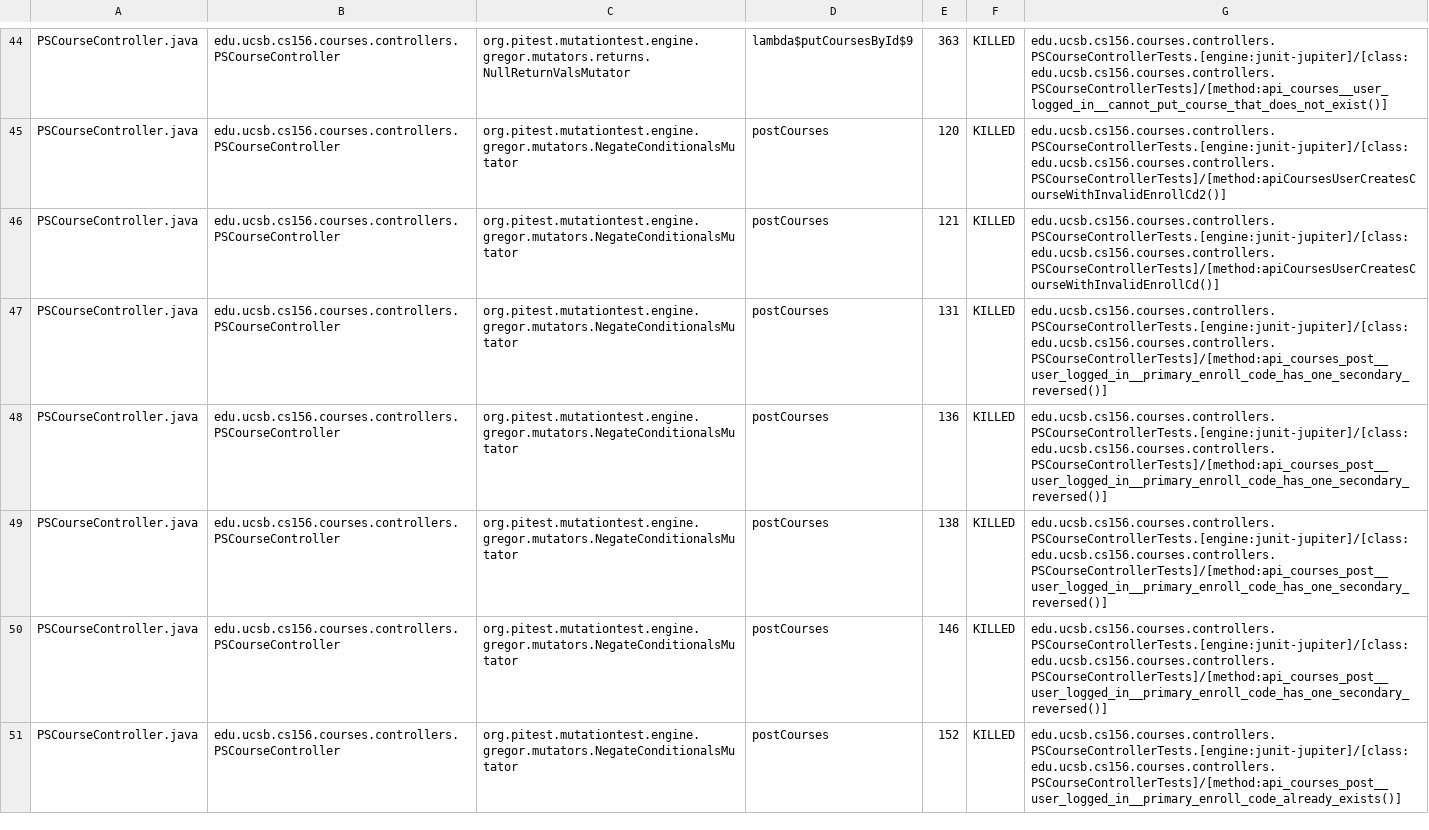
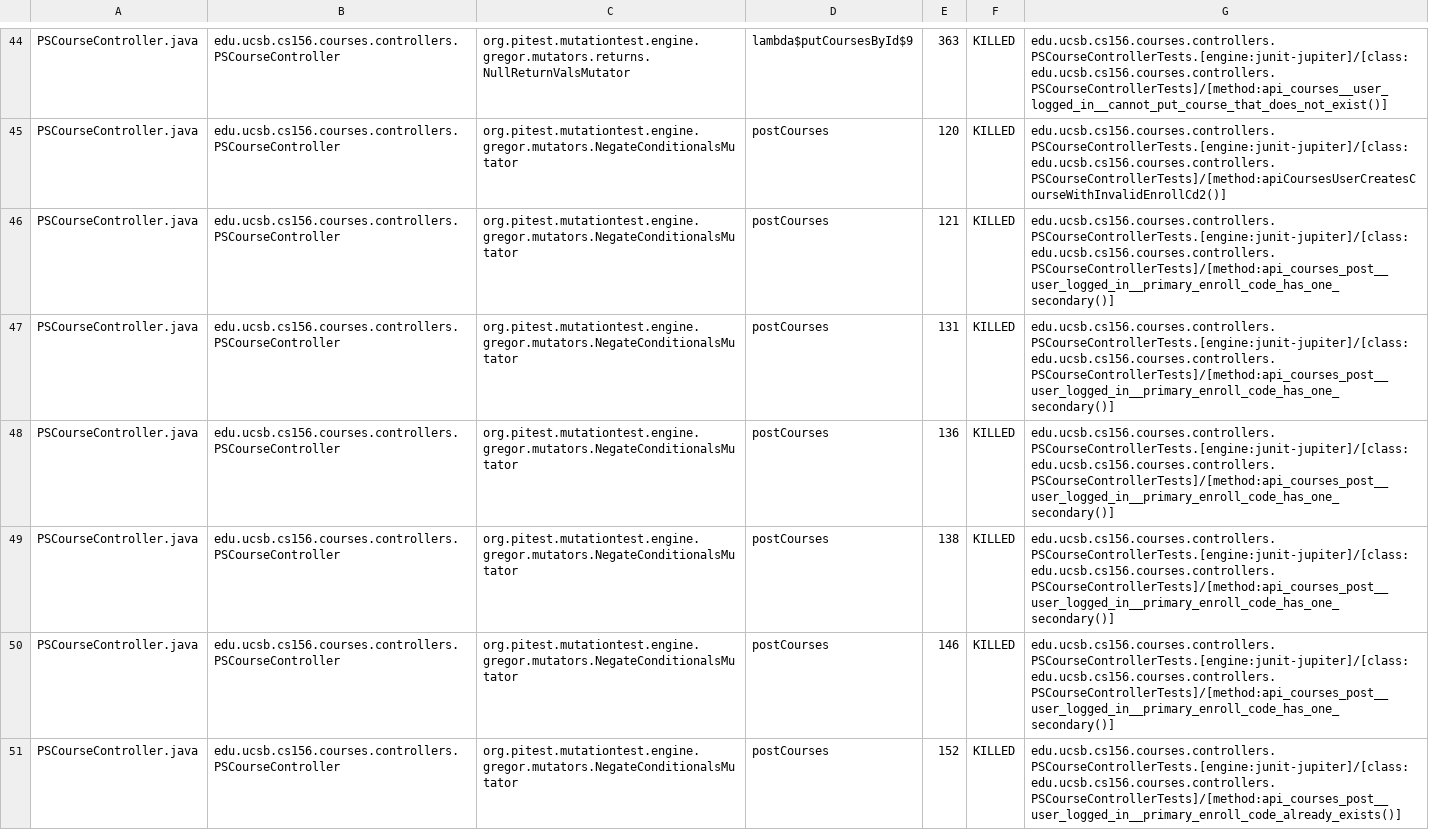
Before and after one commit to ucsb-cs156-s25/proj-courses-s25-01, a CSV file: pitest/mutations.csv, drawn as a sheet; only a part is shown, gaps mark what is left out; the diff covers the shown part only.

Commit message:
Deploying to gh-pages from @ ucsb-cs156-s25/proj-courses-s25-01@b119893eb13a53b03a724fbff3fb4c24aa3dd896 🚀

```diff
--- a/pitest/mutations.csv
+++ b/pitest/mutations.csv
@@ -45,7 +45,7 @@ PSCourseController.java,edu.ucsb.cs156.courses.controllers.PSCourseController,or
 PSCourseController.java,edu.ucsb.cs156.courses.controllers.PSCourseController,org.pitest.mutationtest.engine.gregor.mutators.NegateConditionalsMutator,postCourses,120,KILLED,edu.ucsb.cs156.courses.controllers.PSCourseControllerTests.[engine:junit-jupiter]/[class:edu.ucsb.cs156.courses.controllers.PSCourseControllerTests]/[method:apiCoursesUserCreatesCourseWithInvalidEnrollCd2()]
-PSCourseController.java,edu.ucsb.cs156.courses.controllers.PSCourseController,org.pitest.mutationtest.engine.gregor.mutators.NegateConditionalsMutator,postCourses,121,KILLED,edu.ucsb.cs156.courses.controllers.PSCourseControllerTests.[engine:junit-jupiter]/[class:edu.ucsb.cs156.courses.controllers.PSCourseControllerTests]/[method:apiCoursesUserCreatesCourseWithInvalidEnrollCd()]
-PSCourseController.java,edu.ucsb.cs156.courses.controllers.PSCourseController,org.pitest.mutationtest.engine.gregor.mutators.NegateConditionalsMutator,postCourses,131,KILLED,edu.ucsb.cs156.courses.controllers.PSCourseControllerTests.[engine:junit-jupiter]/[class:edu.ucsb.cs156.courses.controllers.PSCourseControllerTests]/[method:api_courses_post__user_logged_in__primary_enroll_code_has_one_secondary_reversed()]
-PSCourseController.java,edu.ucsb.cs156.courses.controllers.PSCourseController,org.pitest.mutationtest.engine.gregor.mutators.NegateConditionalsMutator,postCourses,136,KILLED,edu.ucsb.cs156.courses.controllers.PSCourseControllerTests.[engine:junit-jupiter]/[class:edu.ucsb.cs156.courses.controllers.PSCourseControllerTests]/[method:api_courses_post__user_logged_in__primary_enroll_code_has_one_secondary_reversed()]
-PSCourseController.java,edu.ucsb.cs156.courses.controllers.PSCourseController,org.pitest.mutationtest.engine.gregor.mutators.NegateConditionalsMutator,postCourses,138,KILLED,edu.ucsb.cs156.courses.controllers.PSCourseControllerTests.[engine:junit-jupiter]/[class:edu.ucsb.cs156.courses.controllers.PSCourseControllerTests]/[method:api_courses_post__user_logged_in__primary_enroll_code_has_one_secondary_reversed()]
-PSCourseController.java,edu.ucsb.cs156.courses.controllers.PSCourseController,org.pitest.mutationtest.engine.gregor.mutators.NegateConditionalsMutator,postCourses,146,KILLED,edu.ucsb.cs156.courses.controllers.PSCourseControllerTests.[engine:junit-jupiter]/[class:edu.ucsb.cs156.courses.controllers.PSCourseControllerTests]/[method:api_courses_post__user_logged_in__primary_enroll_code_has_one_secondary_reversed()]
+PSCourseController.java,edu.ucsb.cs156.courses.controllers.PSCourseController,org.pitest.mutationtest.engine.gregor.mutators.NegateConditionalsMutator,postCourses,121,KILLED,edu.ucsb.cs156.courses.controllers.PSCourseControllerTests.[engine:junit-jupiter]/[class:edu.ucsb.cs156.courses.controllers.PSCourseControllerTests]/[method:api_courses_post__user_logged_in__primary_enroll_code_has_one_secondary()]
+PSCourseController.java,edu.ucsb.cs156.courses.controllers.PSCourseController,org.pitest.mutationtest.engine.gregor.mutators.NegateConditionalsMutator,postCourses,131,KILLED,edu.ucsb.cs156.courses.controllers.PSCourseControllerTests.[engine:junit-jupiter]/[class:edu.ucsb.cs156.courses.controllers.PSCourseControllerTests]/[method:api_courses_post__user_logged_in__primary_enroll_code_has_one_secondary()]
+PSCourseController.java,edu.ucsb.cs156.courses.controllers.PSCourseController,org.pitest.mutationtest.engine.gregor.mutators.NegateConditionalsMutator,postCourses,136,KILLED,edu.ucsb.cs156.courses.controllers.PSCourseControllerTests.[engine:junit-jupiter]/[class:edu.ucsb.cs156.courses.controllers.PSCourseControllerTests]/[method:api_courses_post__user_logged_in__primary_enroll_code_has_one_secondary()]
+PSCourseController.java,edu.ucsb.cs156.courses.controllers.PSCourseController,org.pitest.mutationtest.engine.gregor.mutators.NegateConditionalsMutator,postCourses,138,KILLED,edu.ucsb.cs156.courses.controllers.PSCourseControllerTests.[engine:junit-jupiter]/[class:edu.ucsb.cs156.courses.controllers.PSCourseControllerTests]/[method:api_courses_post__user_logged_in__primary_enroll_code_has_one_secondary()]
+PSCourseController.java,edu.ucsb.cs156.courses.controllers.PSCourseController,org.pitest.mutationtest.engine.gregor.mutators.NegateConditionalsMutator,postCourses,146,KILLED,edu.ucsb.cs156.courses.controllers.PSCourseControllerTests.[engine:junit-jupiter]/[class:edu.ucsb.cs156.courses.controllers.PSCourseControllerTests]/[method:api_courses_post__user_logged_in__primary_enroll_code_has_one_secondary()]
 PSCourseController.java,edu.ucsb.cs156.courses.controllers.PSCourseController,org.pitest.mutationtest.engine.gregor.mutators.NegateConditionalsMutator,postCourses,152,KILLED,edu.ucsb.cs156.courses.controllers.PSCourseControllerTests.[engine:junit-jupiter]/[class:edu.ucsb.cs156.courses.controllers.PSCourseControllerTests]/[method:api_courses_post__user_logged_in__primary_enroll_code_already_exists()]
```
Also changed, not shown: 43 edited cells elsewhere in this file, 49 other files.
